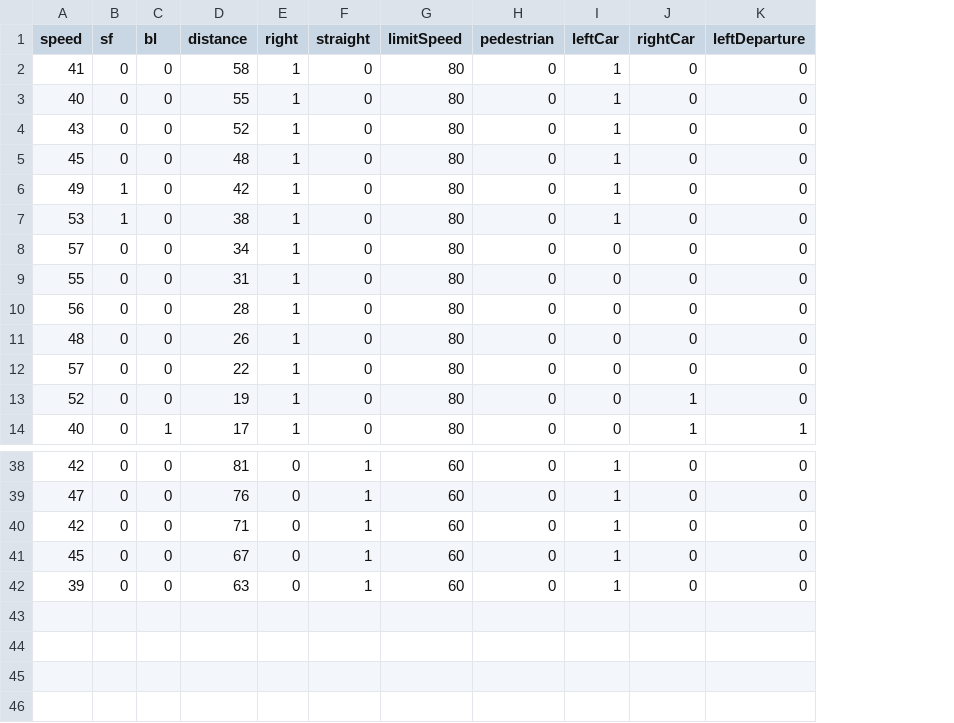
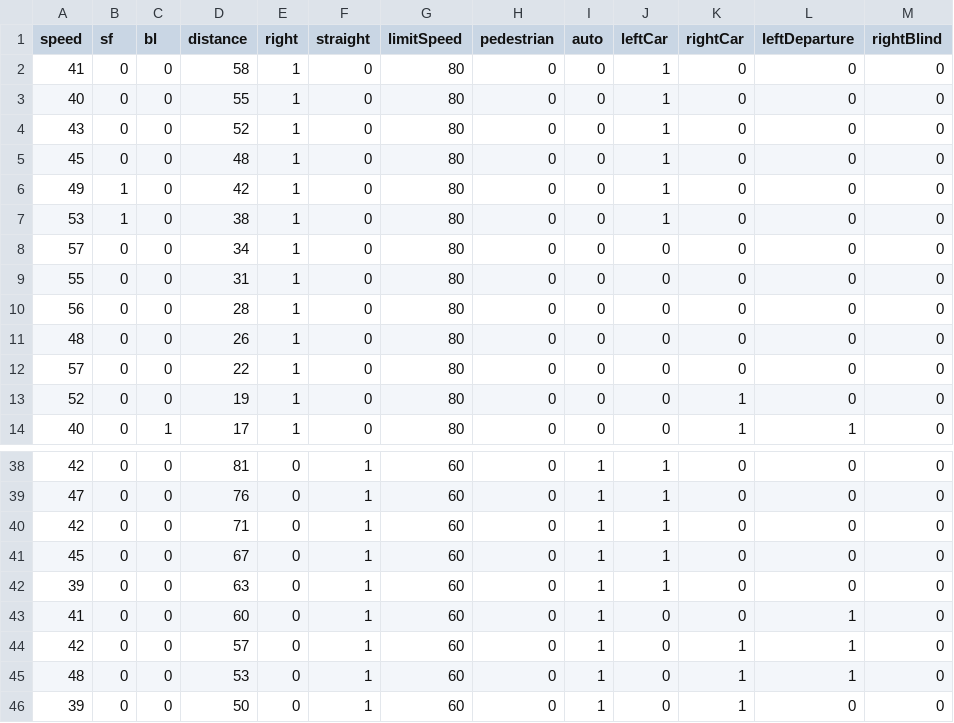
Before and after one commit to chihyu0917/AR_HUD_image, a CSV file: code/test_rendering_v3/testPriority.csv, drawn as a sheet; only a part is shown, gaps mark what is left out; the diff names each change by its address in the sheet, - before the commit and + after, or states it on an @@ line.

```diff
--- a/code/test_rendering_v3/testPriority.csv
+++ b/code/test_rendering_v3/testPriority.csv
+column I (auto), rows 2-14: all 0; rows 38-42: all 1
+column M (rightBlind), rows 2-14: all 0; rows 38-42: all 0
+row 43: 41 | 0 | 0 | 60 | 0 | 1 | 60 | 0 | 1 | 0 | 0 | 1 | 0
+row 44: 42 | 0 | 0 | 57 | 0 | 1 | 60 | 0 | 1 | 0 | 1 | 1 | 0
+row 45: 48 | 0 | 0 | 53 | 0 | 1 | 60 | 0 | 1 | 0 | 1 | 1 | 0
+row 46: 39 | 0 | 0 | 50 | 0 | 1 | 60 | 0 | 1 | 0 | 1 | 0 | 0
```
Also changed, not shown: 3 other files.
